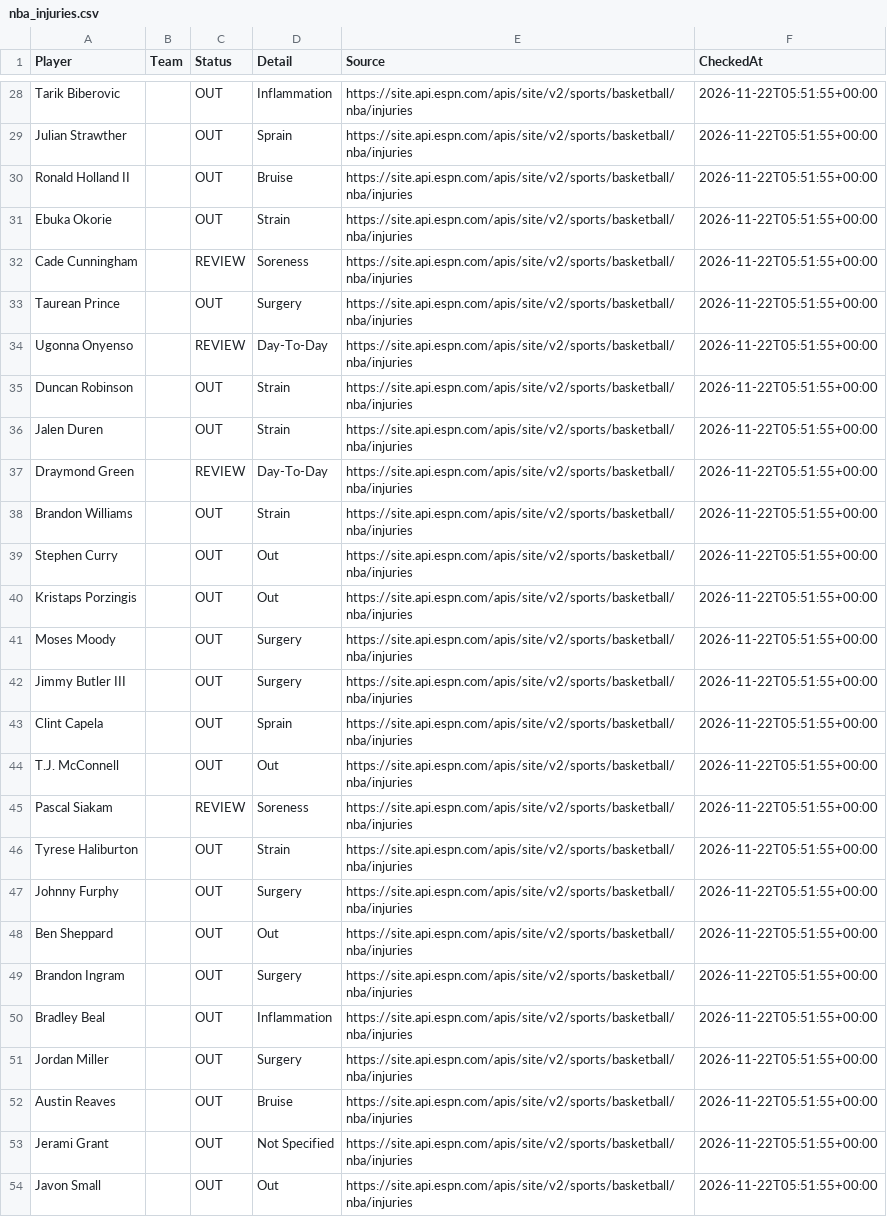
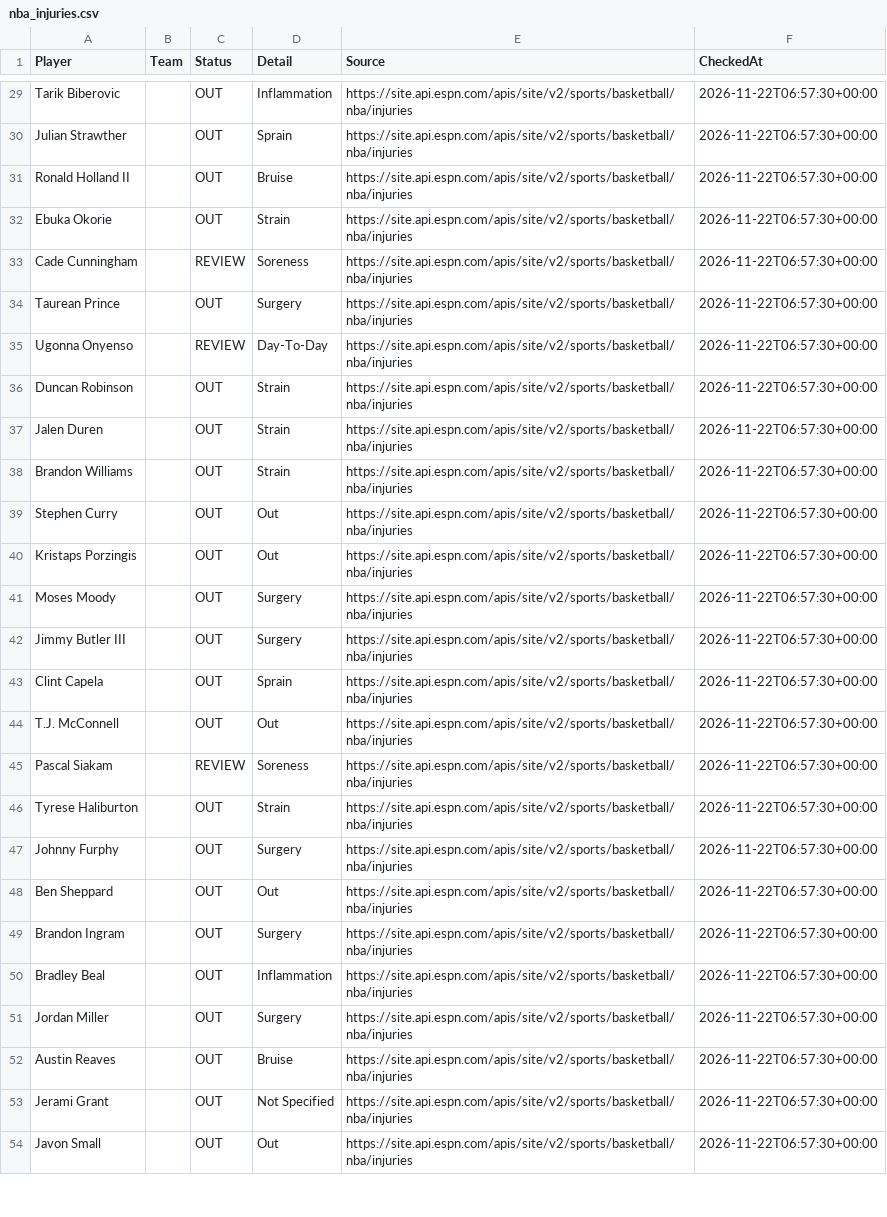
Before and after one commit to jakobabrahamson32-lgtm/courtside-edge, a CSV file: nba_injuries.csv, drawn as a sheet; only a part is shown, gaps mark what is left out; removed rows and columns are numbered as before the commit, all else as after; the diff covers the shown part only; the diff names each change by its address in the sheet, - before the commit and + after, or states it on an @@ line.

```diff
--- a/nba_injuries.csv
+++ b/nba_injuries.csv
-F29:F37 (CheckedAt): 2026-11-22T05:51:55+00:00
+F29:F37 (CheckedAt): 2026-11-22T06:57:30+00:00
-row 37: Draymond Green |  | REVIEW | Day-To-Day | https://site.api.espn.com/apis/site/v2/sports/basketball/nba/injuries | 2026-11-22T05:51:55+00:00
-F38:F54 (CheckedAt): 2026-11-22T05:51:55+00:00
+F38:F54 (CheckedAt): 2026-11-22T06:57:30+00:00
```
Also changed, not shown: 1 added row and 83 edited cells elsewhere in this file, nfl_injuries.csv.
